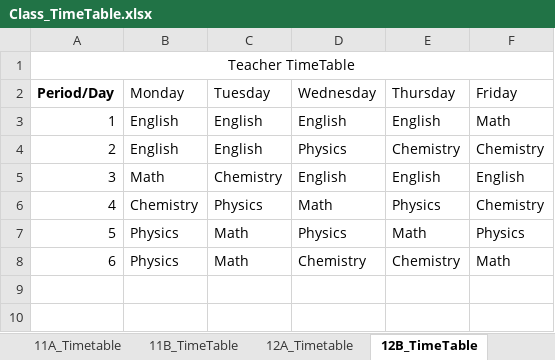
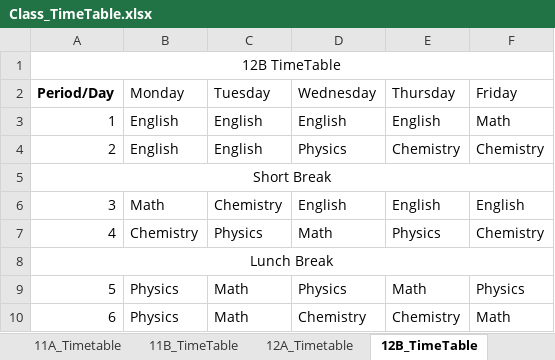
Before and after one commit to ShayaanSadiq/AcadEase, an Excel workbook: Class_TimeTable.xlsx, sheet 12B_TimeTable, drawn as a sheet; values as stored, in another font and other column widths than the file's, no borders; the diff names each change by its address in the sheet, - before the commit and + after, or states it on an @@ line.

```diff
--- a/Class_TimeTable.xlsx (sheet 12B_TimeTable)
+++ b/Class_TimeTable.xlsx (sheet 12B_TimeTable)
@@ column A (Period/Day) renumbered in row 1 @@
+row 5: Short Break
+row 8: Lunch Break
```
Also changed, not shown: sheet 12A_Timetable, sheet 11B_TimeTable, sheet 11A_Timetable, student db.xlsx, 2 other files.
